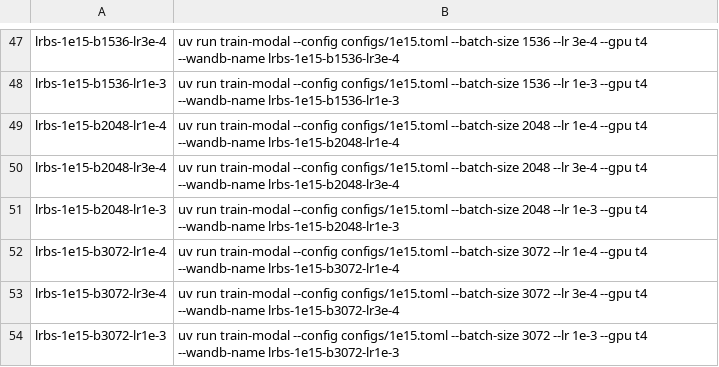
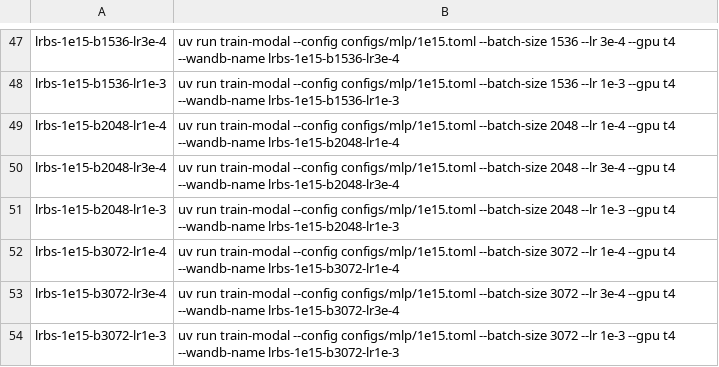
Before and after one commit to maxencefrenette/chess-engine-4, a TSV file: experiments/2026-05-06-lr-batch-sweep/run_queue.tsv, drawn as a sheet; only a part is shown, gaps mark what is left out; the diff covers the shown part only; the diff names each change by its address in the sheet, - before the commit and + after, or states it on an @@ line.

```diff
--- a/experiments/2026-05-06-lr-batch-sweep/run_queue.tsv
+++ b/experiments/2026-05-06-lr-batch-sweep/run_queue.tsv
-B47: …train-modal --config configs/1e15.toml --batch-size 1536…
+B47: …train-modal --config configs/mlp/1e15.toml --batch-size 1536…
-B48: …train-modal --config configs/1e15.toml --batch-size 1536…
+B48: …train-modal --config configs/mlp/1e15.toml --batch-size 1536…
-B49: …train-modal --config configs/1e15.toml --batch-size 2048…
+B49: …train-modal --config configs/mlp/1e15.toml --batch-size 2048…
-B50: …train-modal --config configs/1e15.toml --batch-size 2048…
+B50: …train-modal --config configs/mlp/1e15.toml --batch-size 2048…
-B51: …train-modal --config configs/1e15.toml --batch-size 2048…
+B51: …train-modal --config configs/mlp/1e15.toml --batch-size 2048…
-B52: …train-modal --config configs/1e15.toml --batch-size 3072…
+B52: …train-modal --config configs/mlp/1e15.toml --batch-size 3072…
-B53: …train-modal --config configs/1e15.toml --batch-size 3072…
+B53: …train-modal --config configs/mlp/1e15.toml --batch-size 3072…
-B54: …train-modal --config configs/1e15.toml --batch-size 3072…
+B54: …train-modal --config configs/mlp/1e15.toml --batch-size 3072…
```
Also changed, not shown: 28 edited cells elsewhere in this file, 28 other files.
